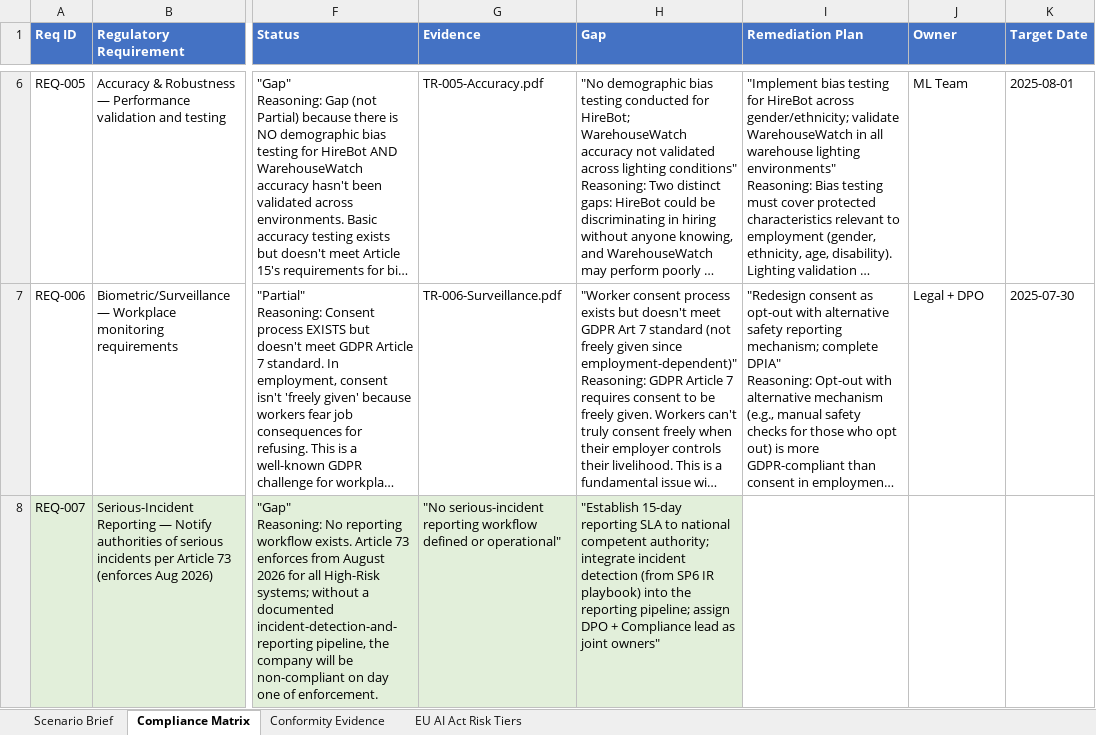
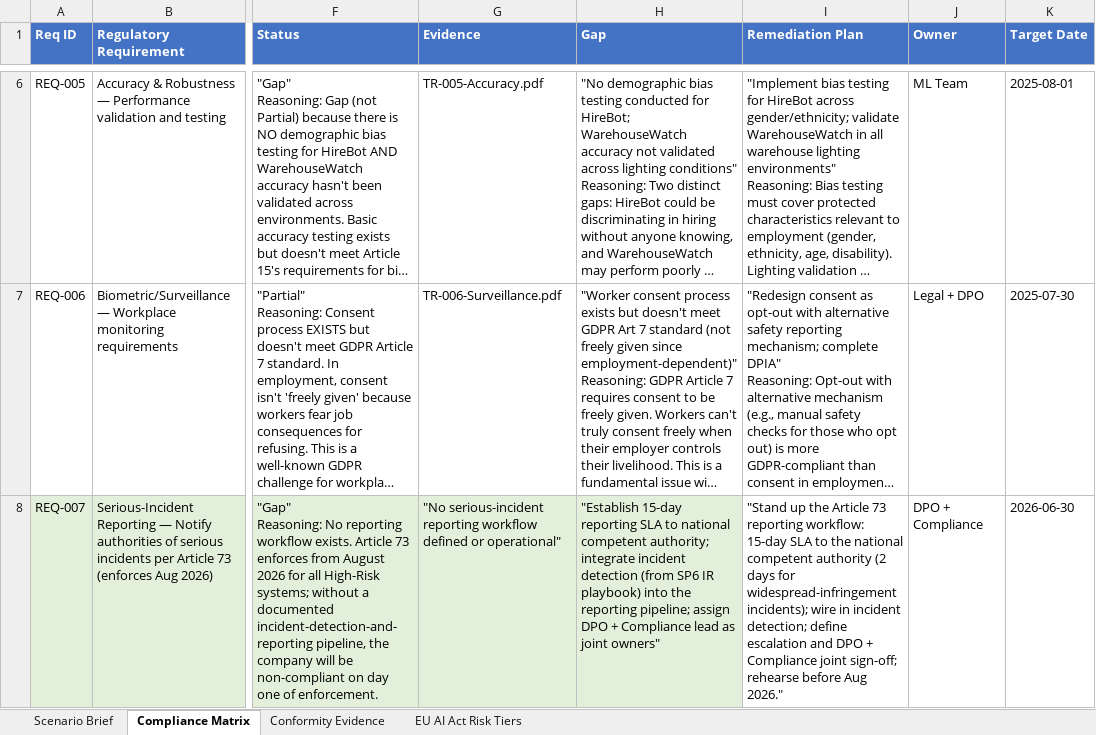
Before and after one commit to udacity/ai-sec-eng-c4-cd15150-sohbet-exercises, an Excel workbook: 04_regulatory-compliance-for-ai-eu-ai-act/demo/compliance_demo.xlsx, sheet Compliance Matrix, drawn as a sheet; only a part is shown, gaps mark what is left out; long unchanged cells end in …; values as stored, in another font and other column widths than the file's, no borders; the diff names each change by its address in the sheet, - before the commit and + after, or states it on an @@ line.

```diff
--- a/04_regulatory-compliance-for-ai-eu-ai-act/demo/compliance_demo.xlsx (sheet Compliance Matrix)
+++ b/04_regulatory-compliance-for-ai-eu-ai-act/demo/compliance_demo.xlsx (sheet Compliance Matrix)
-I8 (Remediation Plan): (empty)
+I8 (Remediation Plan): "Stand up the Article 73 reporting workflow: 15-day SLA to the national competent authority (2 days for widespread-infringement incidents); wire in incident detection; define escalation and DPO + Compliance joint sign-off; rehearse before Aug 2026."
-J8 (Owner): (empty)
+J8 (Owner): DPO + Compliance
-K8 (Target Date): (empty)
+K8 (Target Date): 2026-06-30
```
Also changed, not shown: sheet EU AI Act Risk Tiers, 02_ai-risk-framework-implementation-nist-ai-rmf/exercises/starter/risk_assessment.xlsx, 04_regulatory-compliance-for-ai-eu-ai-act/exercises/solution/compliance_plan.xlsx, 30 other files.
